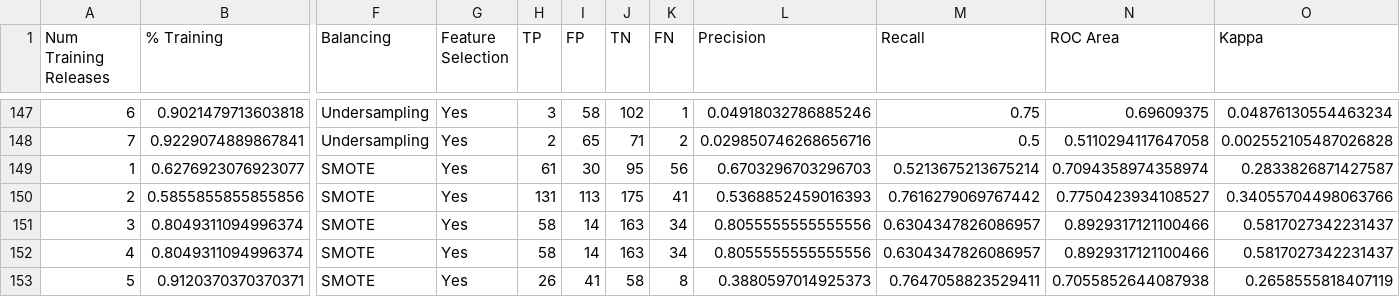
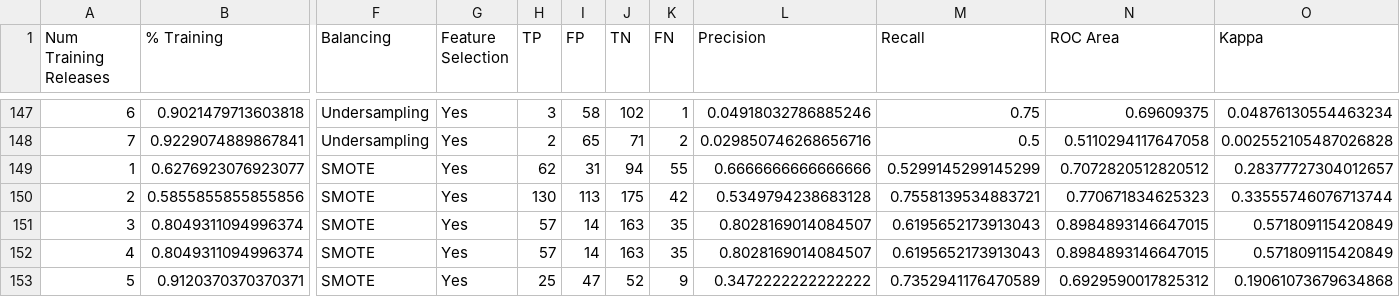
Before and after one commit to UltraLe/ProgettoISW2, a CSV file: wekaResultsBOOKKEEPER.csv, drawn as a sheet; only a part is shown, gaps mark what is left out; the diff covers the shown part only; the diff names each change by its address in the sheet, - before the commit and + after, or states it on an @@ line.

```diff
--- a/wekaResultsBOOKKEEPER.csv
+++ b/wekaResultsBOOKKEEPER.csv
-H149 (TP): 61
+H149 (TP): 62
-I149 (FP): 30
+I149 (FP): 31
-J149 (TN): 95
+J149 (TN): 94
-K149 (FN): 56
+K149 (FN): 55
-L149 (Precision): 0.6703296703296703
+L149 (Precision): 0.6666666666666666
-M149 (Recall): 0.5213675213675214
+M149 (Recall): 0.5299145299145299
-N149 (ROC Area): 0.7094358974358974
+N149 (ROC Area): 0.7072820512820512
-O149 (Kappa): 0.2833826871427587
+O149 (Kappa): 0.28377727304012657
-H150 (TP): 131
+H150 (TP): 130
-K150 (FN): 41
+K150 (FN): 42
-L150 (Precision): 0.5368852459016393
+L150 (Precision): 0.5349794238683128
-M150 (Recall): 0.7616279069767442
+M150 (Recall): 0.7558139534883721
-N150 (ROC Area): 0.7750423934108527
+N150 (ROC Area): 0.770671834625323
-O150 (Kappa): 0.34055704498063766
+O150 (Kappa): 0.33555746076713744
-H151:H152 (TP): 58
+H151:H152 (TP): 57
-K151:K152 (FN): 34
+K151:K152 (FN): 35
-L151:L152 (Precision): 0.8055555555555556
+L151:L152 (Precision): 0.8028169014084507
-M151:M152 (Recall): 0.6304347826086957
+M151:M152 (Recall): 0.6195652173913043
-N151:N152 (ROC Area): 0.8929317121100466
+N151:N152 (ROC Area): 0.8984893146647015
-O151:O152 (Kappa): 0.5817027342231437
+O151:O152 (Kappa): 0.571809115420849
-H153 (TP): 26
+H153 (TP): 25
-I153 (FP): 41
+I153 (FP): 47
-J153 (TN): 58
+J153 (TN): 52
-K153 (FN): 8
+K153 (FN): 9
-L153 (Precision): 0.3880597014925373
+L153 (Precision): 0.3472222222222222
-M153 (Recall): 0.7647058823529411
+M153 (Recall): 0.7352941176470589
-N153 (ROC Area): 0.7055852644087938
+N153 (ROC Area): 0.6929590017825312
-O153 (Kappa): 0.2658555818407119
+O153 (Kappa): 0.19061073679634868
```
Also changed, not shown: 141 edited cells elsewhere in this file, 8 other files.
